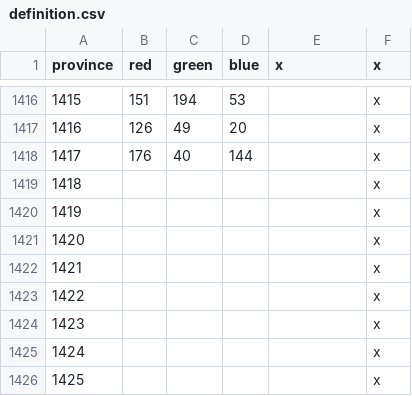
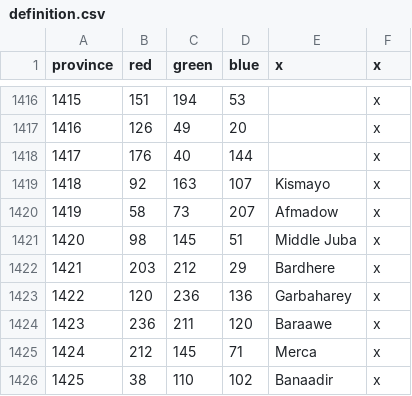
Before and after one commit to Marchingbedlam/After-the-End-Africa, a CSV file: africa/map/definition.csv, drawn as a sheet; only a part is shown, gaps mark what is left out; the diff covers the shown part only.

```diff
--- a/africa/map/definition.csv
+++ b/africa/map/definition.csv
@@ -1418,9 +1418,9 @@ province;red;green;blue;x;x
 1417;176;40;144;;x
-1418;;;;;x
-1419;;;;;x
-1420;;;;;x
-1421;;;;;x
-1422;;;;;x
-1423;;;;;x
-1424;;;;;x
-1425;;;;;x
+1418;92;163;107;Kismayo;x
+1419;58;73;207;Afmadow;x
+1420;98;145;51;Middle Juba;x
+1421;203;212;29;Bardhere;x
+1422;120;236;136;Garbaharey;x
+1423;236;211;120;Baraawe;x
+1424;212;145;71;Merca;x
+1425;38;110;102;Banaadir;x
```
Also changed, not shown: 96 edited cells elsewhere in this file, 1 other file.
